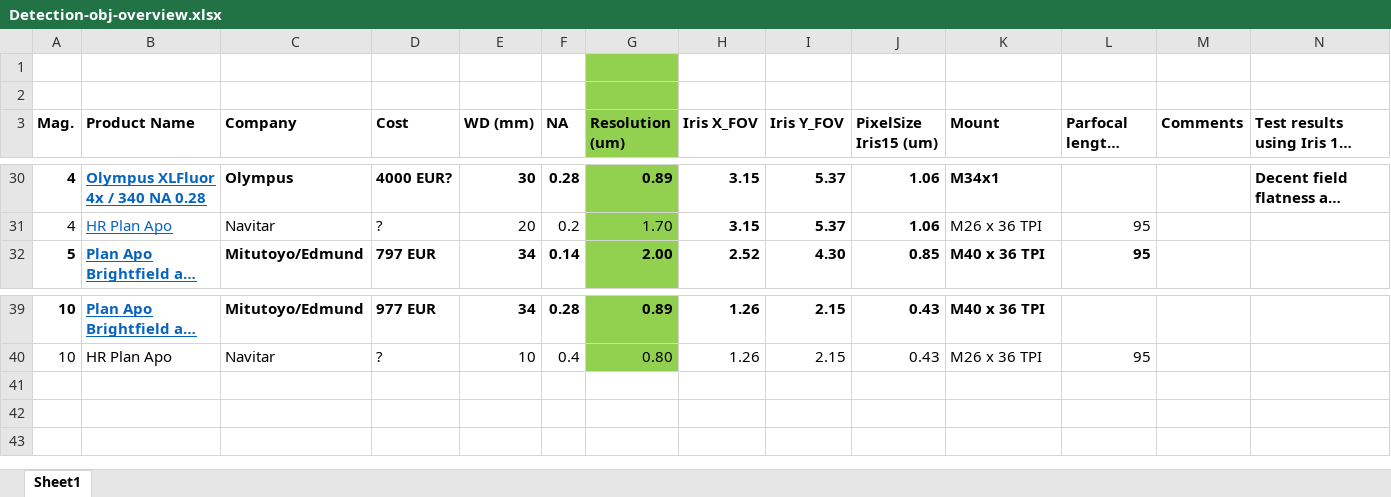
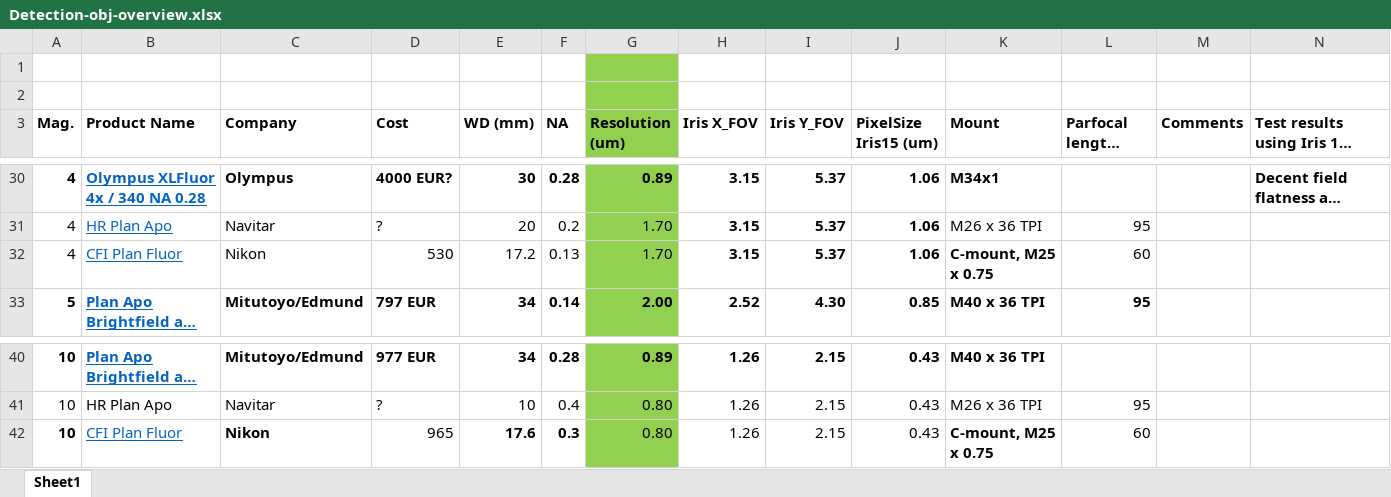
Before and after one commit to mesoSPIM/benchtop-hardware, an Excel workbook: Benchtop/parts-list/Detection-obj-overview.xlsx, sheet Sheet1, drawn as a sheet; only a part is shown, gaps mark what is left out; long unchanged cells end in …; values as stored, in another font and other column widths than the file's, no borders; the diff names each change by its address in the sheet, - before the commit and + after, or states it on an @@ line.

Commit message:
Nikon CFI Plan Fluor added

```diff
--- a/Benchtop/parts-list/Detection-obj-overview.xlsx (sheet Sheet1)
+++ b/Benchtop/parts-list/Detection-obj-overview.xlsx (sheet Sheet1)
+row 32: 4 | CFI Plan Fluor | Nikon | 530 | 17.2 | 0.13 | 1.70 | 3.15 | 5.37 | 1.06 | C-mount, M25 x 0.75 | 60
+row 42: 10 | CFI Plan Fluor | Nikon | 965 | 17.6 | 0.3 | 0.80 | 1.26 | 2.15 | 0.43 | C-mount, M25 x 0.75 | 60
```
Also changed, not shown: formulas that keep their value.
